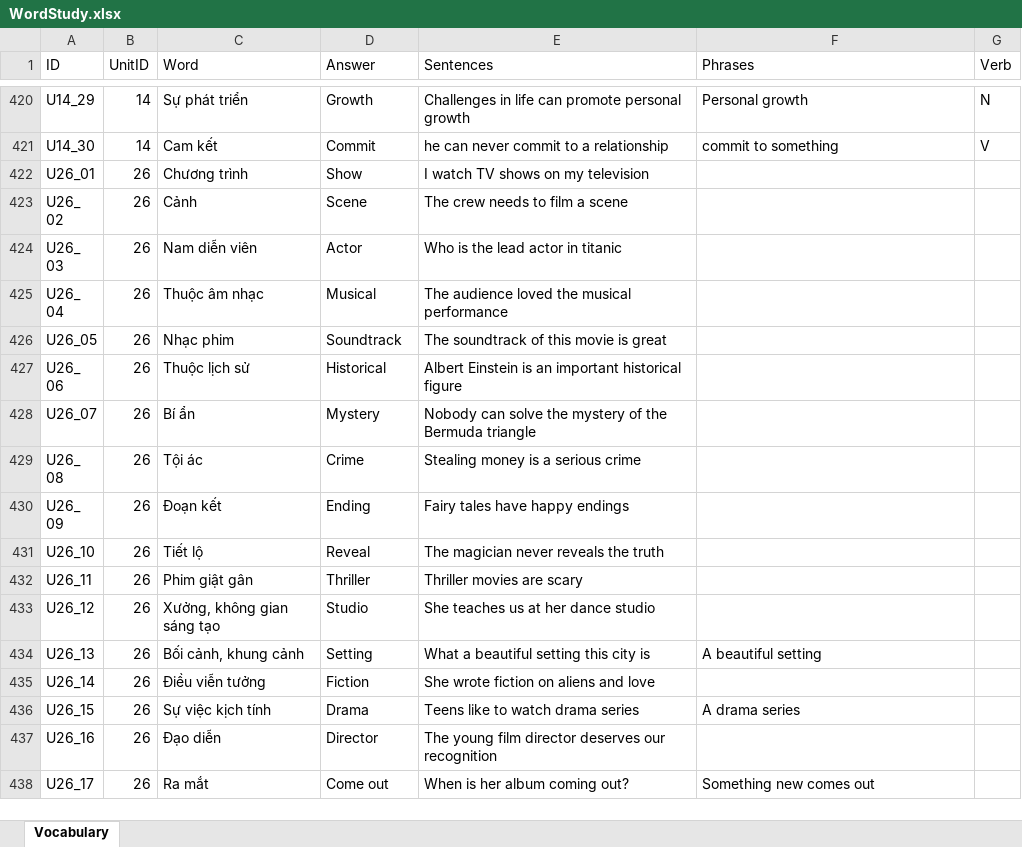
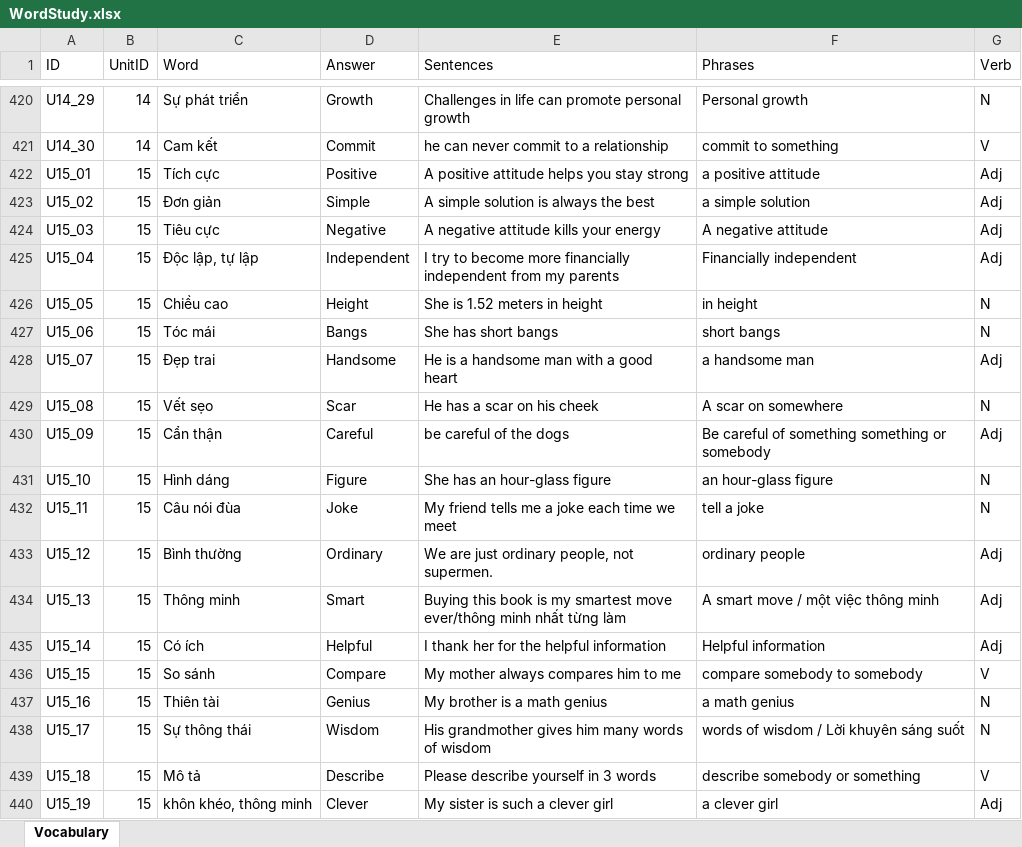
Before and after one commit to PhongNguyen0107/english-app, an Excel workbook: data/WordStudy.xlsx, sheet Vocabulary, drawn as a sheet; only a part is shown, gaps mark what is left out; the shorter side is filled out with more unchanged rows; values as stored, in another font and other column widths than the file's, no borders; the diff covers the shown part only; the diff names each change by its address in the sheet, - before the commit and + after, or states it on an @@ line.

Commit message:
feat: add unit 15 and unit 16

```diff
--- a/data/WordStudy.xlsx (sheet Vocabulary)
+++ b/data/WordStudy.xlsx (sheet Vocabulary)
+row 422: U15_01 | 15 | Tích cực | Positive | A positive attitude helps you stay strong | a positive attitude | Adj
+row 423: U15_02 | 15 | Đơn giản | Simple | A simple solution is always the best | a simple solution | Adj
+row 424: U15_03 | 15 | Tiêu cực | Negative | A negative attitude kills your energy | A negative attitude | Adj
+row 425: U15_04 | 15 | Độc lập, tự lập | Independent | I try to become more financially independent from my parents | Financially independent | Adj
+row 426: U15_05 | 15 | Chiều cao | Height | She is 1.52 meters in height | in height | N
+row 427: U15_06 | 15 | Tóc mái | Bangs | She has short bangs | short bangs | N
+row 428: U15_07 | 15 | Đẹp trai | Handsome | He is a handsome man with a good heart | a handsome man | Adj
+row 429: U15_08 | 15 | Vết sẹo | Scar | He has a scar on his cheek | A scar on somewhere | N
+row 430: U15_09 | 15 | Cẩn thận | Careful | be careful of the dogs | Be careful of something something or somebody | Adj
+row 431: U15_10 | 15 | Hình dáng | Figure | She has an hour-glass figure | an hour-glass figure | N
+row 432: U15_11 | 15 | Câu nói đùa | Joke | My friend tells me a joke each time we meet | tell a joke | N
+row 433: U15_12 | 15 | Bình thường | Ordinary | We are just ordinary people, not supermen. | ordinary people | Adj
+row 434: U15_13 | 15 | Thông minh | Smart | Buying this book is my smartest move ever/thông minh nhất từng làm | A smart move / một việc thông minh | Adj
+row 435: U15_14 | 15 | Có ích | Helpful | I thank her for the helpful information | Helpful information | Adj
+row 436: U15_15 | 15 | So sánh | Compare | My mother always compares him to me | compare somebody to somebody | V
+row 437: U15_16 | 15 | Thiên tài | Genius | My brother is a math genius | a math genius | N
+row 438: U15_17 | 15 | Sự thông thái | Wisdom | His grandmother gives him many words of wisdom | words of wisdom / Lời khuyên sáng suốt | N
+row 439: U15_18 | 15 | Mô tả | Describe | Please describe yourself in 3 words | describe somebody or something | V
+row 440: U15_19 | 15 | khôn khéo, thông minh | Clever | My sister is such a clever girl | a clever girl | Adj
```
Also changed, not shown: 41 added rows elsewhere in this sheet, 2 other files.
